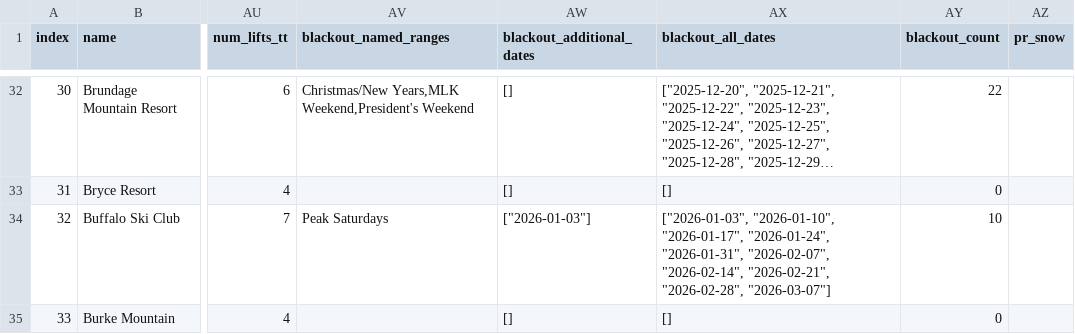
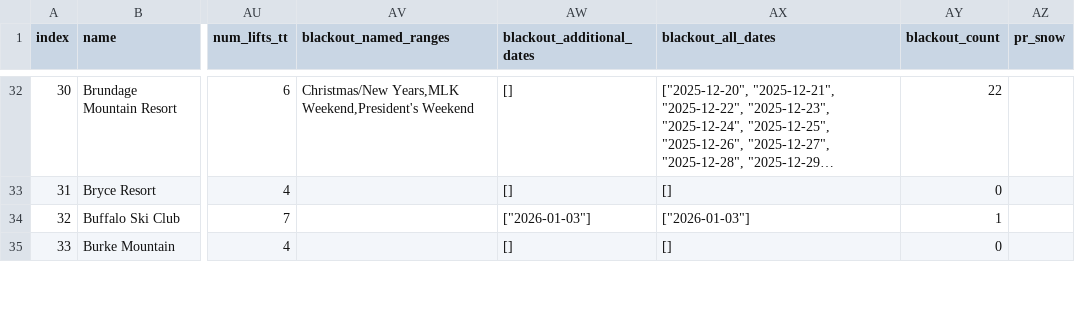
Before and after one commit to jonathanstelman/indy-explorer, a CSV file: data/resorts.csv, drawn as a sheet; only a part is shown, gaps mark what is left out; long unchanged cells end in …; the diff covers the shown part only; the diff names each change by its address in the sheet, - before the commit and + after, or states it on an @@ line.

```diff
--- a/data/resorts.csv
+++ b/data/resorts.csv
-AV34 (blackout_named_ranges): Peak Saturdays
+AV34 (blackout_named_ranges): (empty)
-AX34 (blackout_all_dates): ["2026-01-03", "2026-01-10", "2026-01-17", "2026-01-24", "2026-01-31", "2026-02-07", "2026-02-14", "2026-02-21", "2026-02-28", "2026-03-07"]
+AX34 (blackout_all_dates): ["2026-01-03"]
-AY34 (blackout_count): 10
+AY34 (blackout_count): 1
```
Also changed, not shown: 26 edited cells elsewhere in this file, data/blackout_dates_raw.csv, data/resort_locations.csv, 12 other files.
